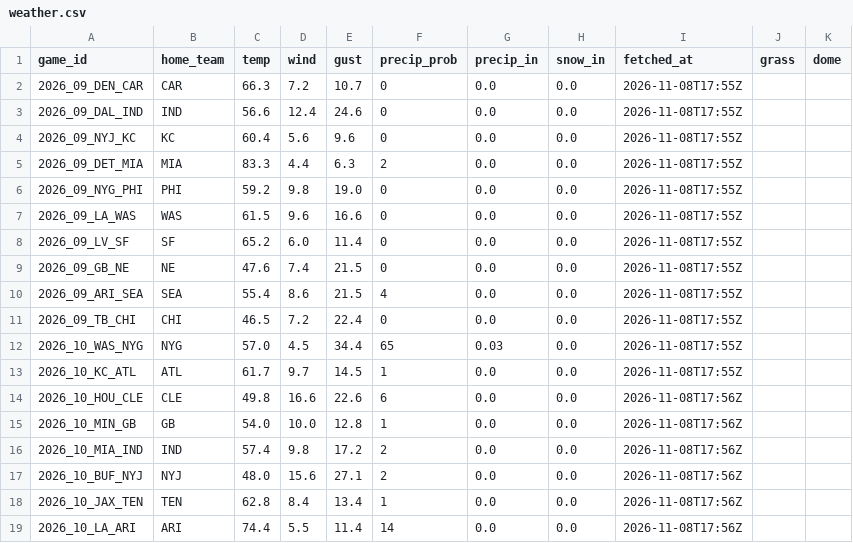
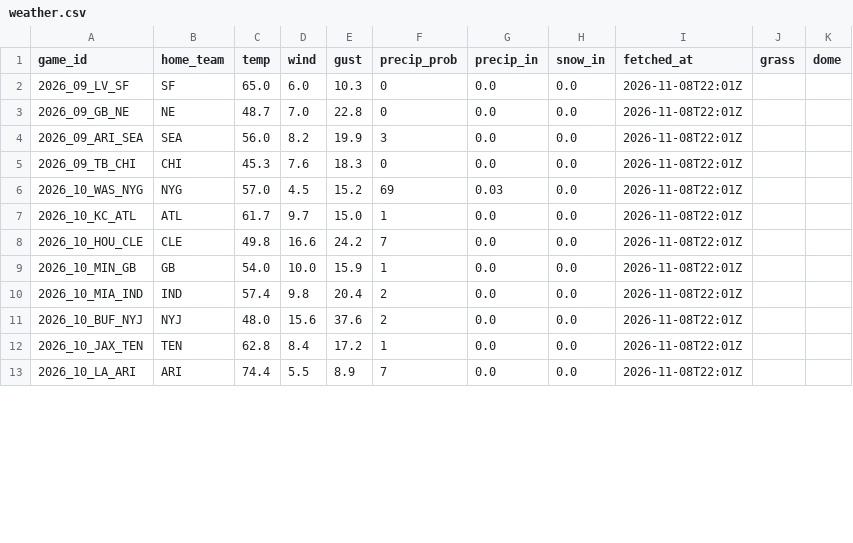
Before and after one commit to g5dsfss7yk-debug/chrisgantt-site, a CSV file: weather.csv, drawn as a sheet; only a part is shown; the diff covers the shown part only.

```diff
--- a/weather.csv
+++ b/weather.csv
@@ -1,19 +1,13 @@
 game_id,home_team,temp,wind,gust,precip_prob,precip_in,snow_in,fetched_at,grass,dome
-2026_09_DEN_CAR,CAR,66.3,7.2,10.7,0,0.0,0.0,2026-11-08T17:55Z,,
-2026_09_DAL_IND,IND,56.6,12.4,24.6,0,0.0,0.0,2026-11-08T17:55Z,,
-2026_09_NYJ_KC,KC,60.4,5.6,9.6,0,0.0,0.0,2026-11-08T17:55Z,,
-2026_09_DET_MIA,MIA,83.3,4.4,6.3,2,0.0,0.0,2026-11-08T17:55Z,,
-2026_09_NYG_PHI,PHI,59.2,9.8,19.0,0,0.0,0.0,2026-11-08T17:55Z,,
-2026_09_LA_WAS,WAS,61.5,9.6,16.6,0,0.0,0.0,2026-11-08T17:55Z,,
-2026_09_LV_SF,SF,65.2,6.0,11.4,0,0.0,0.0,2026-11-08T17:55Z,,
-2026_09_GB_NE,NE,47.6,7.4,21.5,0,0.0,0.0,2026-11-08T17:55Z,,
-2026_09_ARI_SEA,SEA,55.4,8.6,21.5,4,0.0,0.0,2026-11-08T17:55Z,,
-2026_09_TB_CHI,CHI,46.5,7.2,22.4,0,0.0,0.0,2026-11-08T17:55Z,,
-2026_10_WAS_NYG,NYG,57.0,4.5,34.4,65,0.03,0.0,2026-11-08T17:55Z,,
-2026_10_KC_ATL,ATL,61.7,9.7,14.5,1,0.0,0.0,2026-11-08T17:55Z,,
-2026_10_HOU_CLE,CLE,49.8,16.6,22.6,6,0.0,0.0,2026-11-08T17:56Z,,
-2026_10_MIN_GB,GB,54.0,10.0,12.8,1,0.0,0.0,2026-11-08T17:56Z,,
-2026_10_MIA_IND,IND,57.4,9.8,17.2,2,0.0,0.0,2026-11-08T17:56Z,,
-2026_10_BUF_NYJ,NYJ,48.0,15.6,27.1,2,0.0,0.0,2026-11-08T17:56Z,,
-2026_10_JAX_TEN,TEN,62.8,8.4,13.4,1,0.0,0.0,2026-11-08T17:56Z,,
-2026_10_LA_ARI,ARI,74.4,5.5,11.4,14,0.0,0.0,2026-11-08T17:56Z,,
+2026_09_LV_SF,SF,65.0,6.0,10.3,0,0.0,0.0,2026-11-08T22:01Z,,
+2026_09_GB_NE,NE,48.7,7.0,22.8,0,0.0,0.0,2026-11-08T22:01Z,,
+2026_09_ARI_SEA,SEA,56.0,8.2,19.9,3,0.0,0.0,2026-11-08T22:01Z,,
+2026_09_TB_CHI,CHI,45.3,7.6,18.3,0,0.0,0.0,2026-11-08T22:01Z,,
+2026_10_WAS_NYG,NYG,57.0,4.5,15.2,69,0.03,0.0,2026-11-08T22:01Z,,
+2026_10_KC_ATL,ATL,61.7,9.7,15.0,1,0.0,0.0,2026-11-08T22:01Z,,
+2026_10_HOU_CLE,CLE,49.8,16.6,24.2,7,0.0,0.0,2026-11-08T22:01Z,,
+2026_10_MIN_GB,GB,54.0,10.0,15.9,1,0.0,0.0,2026-11-08T22:01Z,,
+2026_10_MIA_IND,IND,57.4,9.8,20.4,2,0.0,0.0,2026-11-08T22:01Z,,
+2026_10_BUF_NYJ,NYJ,48.0,15.6,37.6,2,0.0,0.0,2026-11-08T22:01Z,,
+2026_10_JAX_TEN,TEN,62.8,8.4,17.2,1,0.0,0.0,2026-11-08T22:01Z,,
+2026_10_LA_ARI,ARI,74.4,5.5,8.9,7,0.0,0.0,2026-11-08T22:01Z,,
```
Also changed, not shown: 15 edited cells elsewhere in this file.
